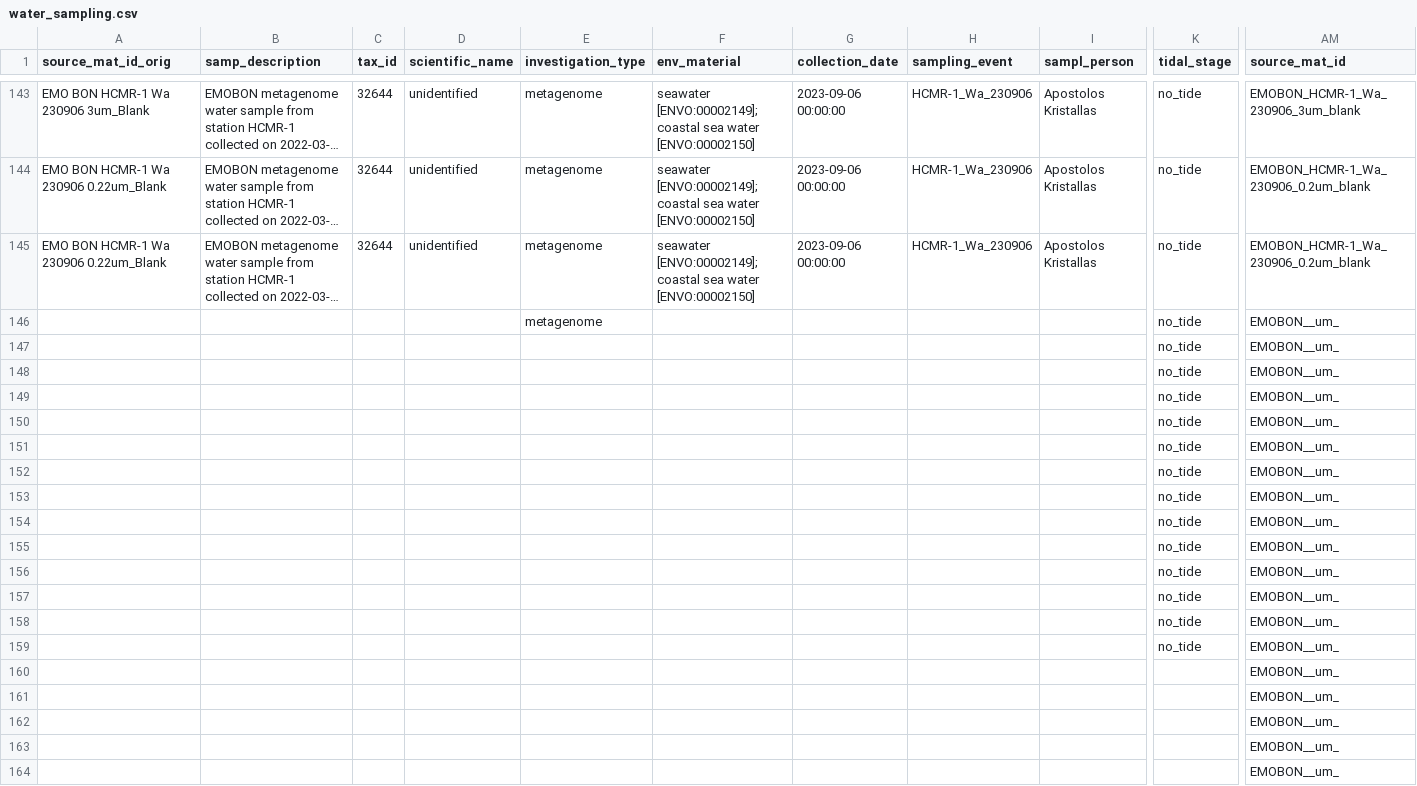
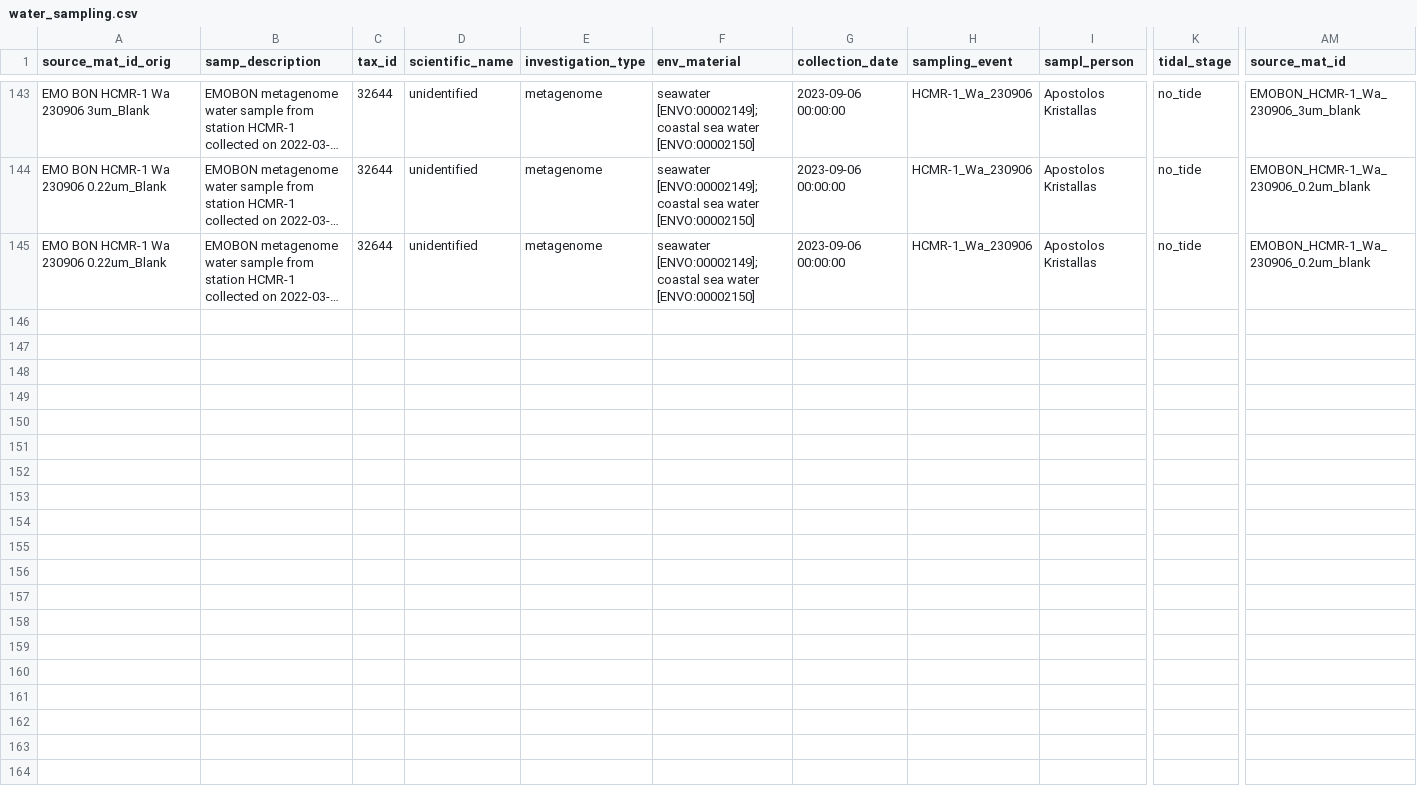
Before and after one commit to emo-bon/observatory-hcmr-1-crate, a CSV file: logsheets/raw/water_sampling.csv, drawn as a sheet; only a part is shown, gaps mark what is left out; long unchanged cells end in …; rows hold the shown columns only; the diff covers the shown part only; the diff names each change by its address in the sheet, - before the commit and + after, or states it on an @@ line.

```diff
--- a/logsheets/raw/water_sampling.csv
+++ b/logsheets/raw/water_sampling.csv
-row 146:  |  |  |  | metagenome |  |  |  |  | no_tide | EMOBON__um_
-row 147:  |  |  |  |  |  |  |  |  | no_tide | EMOBON__um_
-row 148:  |  |  |  |  |  |  |  |  | no_tide | EMOBON__um_
-row 149:  |  |  |  |  |  |  |  |  | no_tide | EMOBON__um_
-row 150:  |  |  |  |  |  |  |  |  | no_tide | EMOBON__um_
-row 151:  |  |  |  |  |  |  |  |  | no_tide | EMOBON__um_
-row 152:  |  |  |  |  |  |  |  |  | no_tide | EMOBON__um_
-row 153:  |  |  |  |  |  |  |  |  | no_tide | EMOBON__um_
-row 154:  |  |  |  |  |  |  |  |  | no_tide | EMOBON__um_
-row 155:  |  |  |  |  |  |  |  |  | no_tide | EMOBON__um_
-row 156:  |  |  |  |  |  |  |  |  | no_tide | EMOBON__um_
-row 157:  |  |  |  |  |  |  |  |  | no_tide | EMOBON__um_
-row 158:  |  |  |  |  |  |  |  |  | no_tide | EMOBON__um_
-row 159:  |  |  |  |  |  |  |  |  | no_tide | EMOBON__um_
-row 160:  |  |  |  |  |  |  |  |  |  | EMOBON__um_
-row 161:  |  |  |  |  |  |  |  |  |  | EMOBON__um_
-row 162:  |  |  |  |  |  |  |  |  |  | EMOBON__um_
-row 163:  |  |  |  |  |  |  |  |  |  | EMOBON__um_
-row 164:  |  |  |  |  |  |  |  |  |  | EMOBON__um_
```
Also changed, not shown: 15 removed rows and 69 edited cells elsewhere in this file, logsheets/raw/sediment_measured.csv, logsheets/raw/sediment_sampling.csv, 2 other files.
